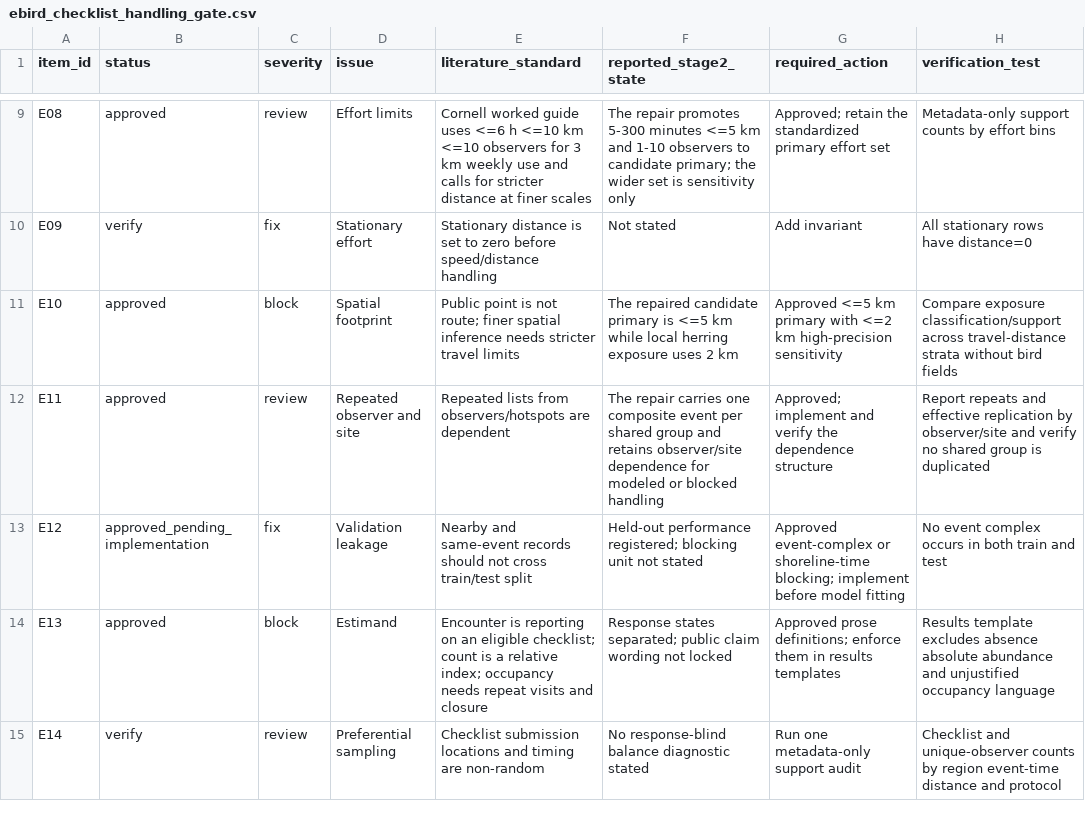
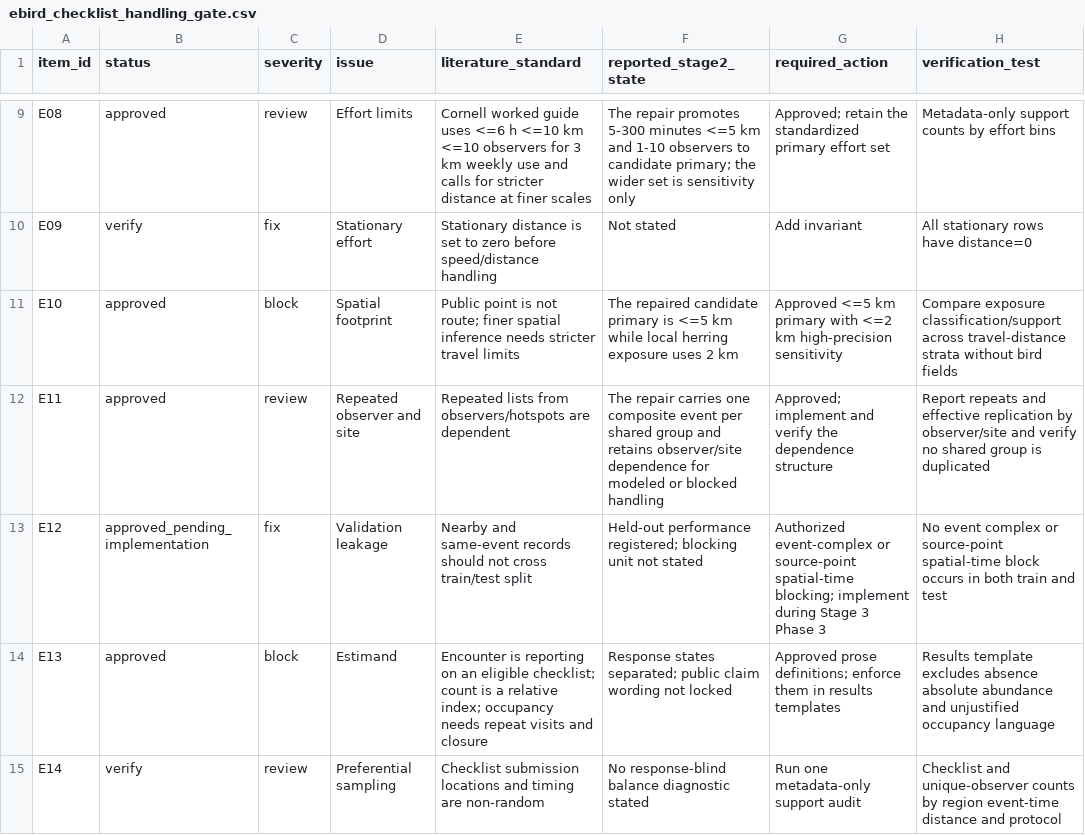
Before and after one commit to JTDingwall/herring-x-ebird-version-2, a CSV file: metadata/ebird_checklist_handling_gate.csv, drawn as a sheet; only a part is shown, gaps mark what is left out.

```diff
--- a/metadata/ebird_checklist_handling_gate.csv
+++ b/metadata/ebird_checklist_handling_gate.csv
@@ -12,3 +12,3 @@ E10,approved,block,Spatial footprint,"Public point is not route; finer spatial i
 E11,approved,review,Repeated observer and site,"Repeated lists from observers/hotspots are dependent","The repair carries one composite event per shared group and retains observer/site dependence for modeled or blocked handling","Approved; implement and verify the dependence structure","Report repeats and effective replication by observer/site and verify no shared group is duplicated"
-E12,approved_pending_implementation,fix,Validation leakage,"Nearby and same-event records should not cross train/test split","Held-out performance registered; blocking unit not stated","Approved event-complex or shoreline-time blocking; implement before model fitting","No event complex occurs in both train and test"
+E12,approved_pending_implementation,fix,Validation leakage,"Nearby and same-event records should not cross train/test split","Held-out performance registered; blocking unit not stated","Authorized event-complex or source-point spatial-time blocking; implement during Stage 3 Phase 3","No event complex or source-point spatial-time block occurs in both train and test"
 E13,approved,block,Estimand,"Encounter is reporting on an eligible checklist; count is a relative index; occupancy needs repeat visits and closure","Response states separated; public claim wording not locked","Approved prose definitions; enforce them in results templates","Results template excludes absence absolute abundance and unjustified occupancy language"
```
Also changed, not shown: outputs/stage2_design_lock/decision_recommendations.csv, outputs/stage2_design_lock/event_geometry_audit.csv, 17 other files.
